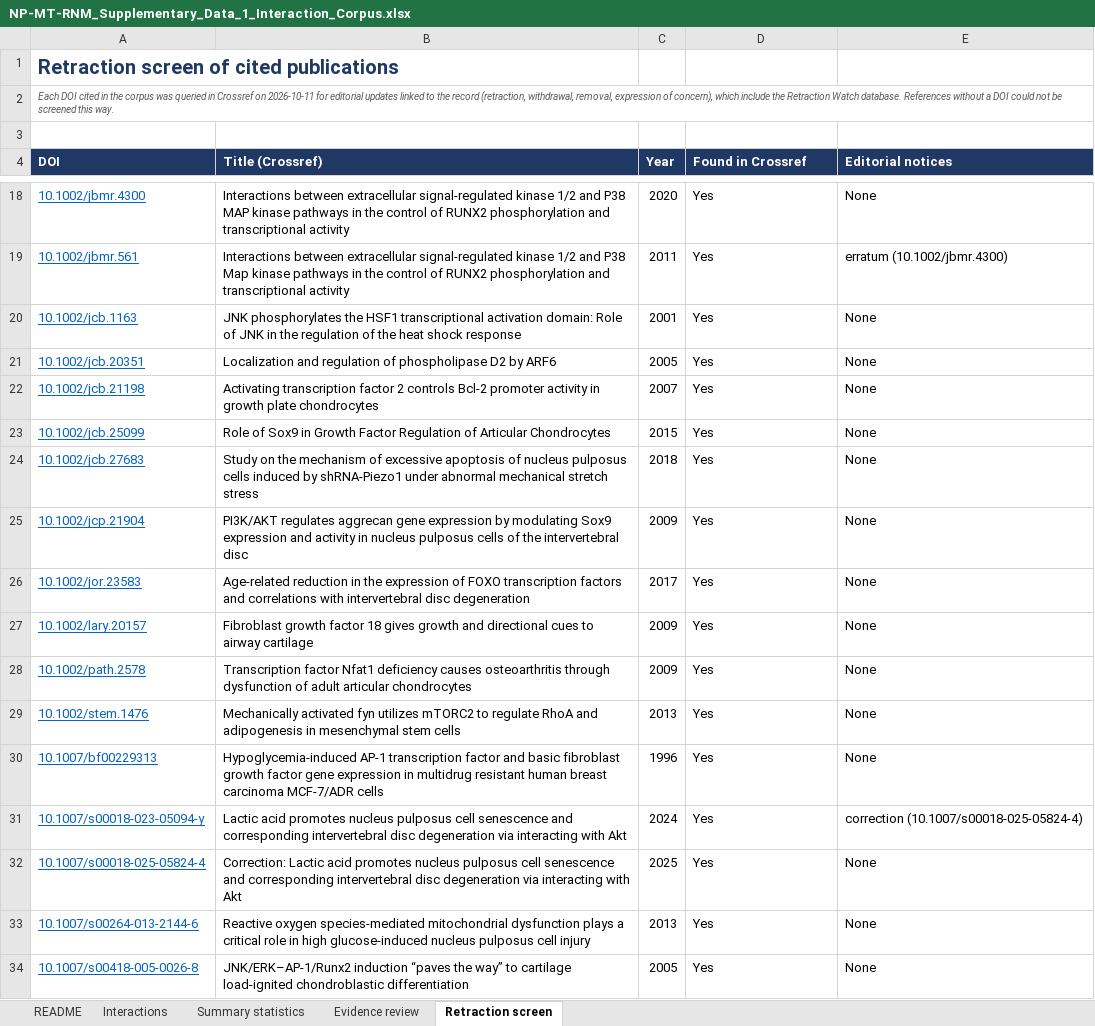
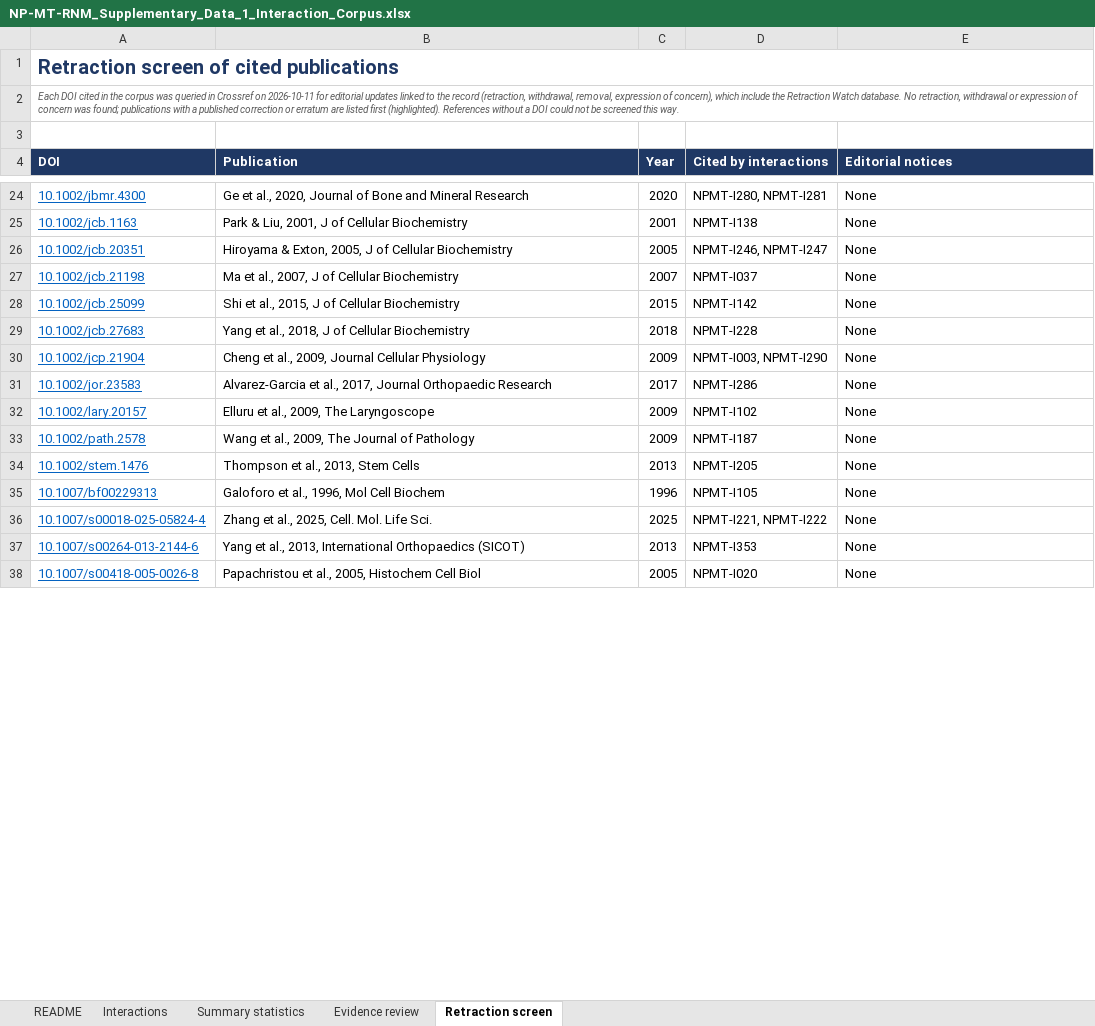
Before and after one commit to SpineView1/np-mt-rnm, an Excel workbook: data/NP-MT-RNM_Supplementary_Data_1_Interaction_Corpus.xlsx, sheet Retraction screen, drawn as a sheet; only a part is shown, gaps mark what is left out; values as stored, in another font and other column widths than the file's, no borders; charts and pictures not drawn; removed rows and columns are numbered as before the commit, all else as after; the diff covers the shown part only; the diff names each change by its address in the sheet, - before the commit and + after, or states it on an @@ line.

```diff
--- a/data/NP-MT-RNM_Supplementary_Data_1_Interaction_Corpus.xlsx (sheet Retraction screen)
+++ b/data/NP-MT-RNM_Supplementary_Data_1_Interaction_Corpus.xlsx (sheet Retraction screen)
+A1:E1 merged
-A2 (DOI): …Watch database. References without…
+A2 (DOI): …Watch database. No retraction, withdrawal or expression of concern was found; publications with a published correction or erratum are listed first (highlighted). References without…
-B4: Title (Crossref)
+B4: Publication
-D4: Found in Crossref
+D4: Cited by interactions
-B24 (Publication): Interactions between extracellular signal-regulated kinase 1/2 and P38 MAP kinase pathways in the control of RUNX2 phosphorylation and transcriptional activity
+B24 (Publication): Ge et al., 2020, Journal of Bone and Mineral Research
-D24 (Cited by interactions): Yes
+D24 (Cited by interactions): NPMT-I280, NPMT-I281
-row 19: 10.1002/jbmr.561 | Interactions between extracellular signal-regulated kinase 1/2 and P38 Map kinase pathways in the control of RUNX2 phosphorylation and transcriptional activity | 2011 | Yes | erratum (10.1002/jbmr.4300)
-B25 (Publication): JNK phosphorylates the HSF1 transcriptional activation domain: Role of JNK in the regulation of the heat shock response
+B25 (Publication): Park & Liu, 2001, J of Cellular Biochemistry
-D25 (Cited by interactions): Yes
+D25 (Cited by interactions): NPMT-I138
-B26 (Publication): Localization and regulation of phospholipase D2 by ARF6
+B26 (Publication): Hiroyama & Exton, 2005, J of Cellular Biochemistry
-D26 (Cited by interactions): Yes
+D26 (Cited by interactions): NPMT-I246, NPMT-I247
-B27 (Publication): Activating transcription factor 2 controls Bcl‐2 promoter activity in growth plate chondrocytes
+B27 (Publication): Ma et al., 2007, J of Cellular Biochemistry
-D27 (Cited by interactions): Yes
+D27 (Cited by interactions): NPMT-I037
-B28 (Publication): Role of Sox9 in Growth Factor Regulation of Articular Chondrocytes
+B28 (Publication): Shi et al., 2015, J of Cellular Biochemistry
-D28 (Cited by interactions): Yes
+D28 (Cited by interactions): NPMT-I142
-B29 (Publication): Study on the mechanism of excessive apoptosis of nucleus pulposus cells induced by shRNA‐Piezo1 under abnormal mechanical stretch stress
+B29 (Publication): Yang et al., 2018, J of Cellular Biochemistry
-D29 (Cited by interactions): Yes
+D29 (Cited by interactions): NPMT-I228
-B30 (Publication): PI3K/AKT regulates aggrecan gene expression by modulating Sox9 expression and activity in nucleus pulposus cells of the intervertebral disc
+B30 (Publication): Cheng et al., 2009, Journal Cellular Physiology
-D30 (Cited by interactions): Yes
+D30 (Cited by interactions): NPMT-I003, NPMT-I290
-B31 (Publication): Age‐related reduction in the expression of FOXO transcription factors and correlations with intervertebral disc degeneration
+B31 (Publication): Alvarez-Garcia et al., 2017, Journal Orthopaedic Research
-D31 (Cited by interactions): Yes
+D31 (Cited by interactions): NPMT-I286
-B32 (Publication): Fibroblast growth factor 18 gives growth and directional cues to airway cartilage
+B32 (Publication): Elluru et al., 2009, The Laryngoscope
-D32 (Cited by interactions): Yes
+D32 (Cited by interactions): NPMT-I102
-B33 (Publication): Transcription factor Nfat1 deficiency causes osteoarthritis through dysfunction of adult articular chondrocytes
+B33 (Publication): Wang et al., 2009, The Journal of Pathology
-D33 (Cited by interactions): Yes
+D33 (Cited by interactions): NPMT-I187
-B34 (Publication): Mechanically activated fyn utilizes mTORC2 to regulate RhoA and adipogenesis in mesenchymal stem cells
+B34 (Publication): Thompson et al., 2013, Stem Cells
-D34 (Cited by interactions): Yes
+D34 (Cited by interactions): NPMT-I205
-B35 (Publication): Hypoglycemia-induced AP-1 transcription factor and basic fibroblast growth factor gene expression in multidrug resistant human breast carcinoma MCF-7/ADR cells
+B35 (Publication): Galoforo et al., 1996, Mol Cell Biochem
-D35 (Cited by interactions): Yes
+D35 (Cited by interactions): NPMT-I105
-row 31: 10.1007/s00018-023-05094-y | Lactic acid promotes nucleus pulposus cell senescence and corresponding intervertebral disc degeneration via interacting with Akt | 2024 | Yes | correction (10.1007/s00018-025-05824-4)
-B36 (Publication): Correction: Lactic acid promotes nucleus pulposus cell senescence and corresponding intervertebral disc degeneration via interacting with Akt
+B36 (Publication): Zhang et al., 2025, Cell. Mol. Life Sci.
-D36 (Cited by interactions): Yes
+D36 (Cited by interactions): NPMT-I221, NPMT-I222
-B37 (Publication): Reactive oxygen species-mediated mitochondrial dysfunction plays a critical role in high glucose-induced nucleus pulposus cell injury
+B37 (Publication): Yang et al., 2013, International Orthopaedics (SICOT)
-D37 (Cited by interactions): Yes
+D37 (Cited by interactions): NPMT-I353
-B38 (Publication): JNK/ERK–AP-1/Runx2 induction “paves the way” to cartilage load-ignited chondroblastic differentiation
+B38 (Publication): Papachristou et al., 2005, Histochem Cell Biol
-D38 (Cited by interactions): Yes
+D38 (Cited by interactions): NPMT-I020
```
Also changed, not shown: 6 added rows, 4 removed rows and 428 edited cells elsewhere in this sheet, sheet Interactions, sheet Evidence review, sheet README, formulas that keep their value, charts or pictures.
